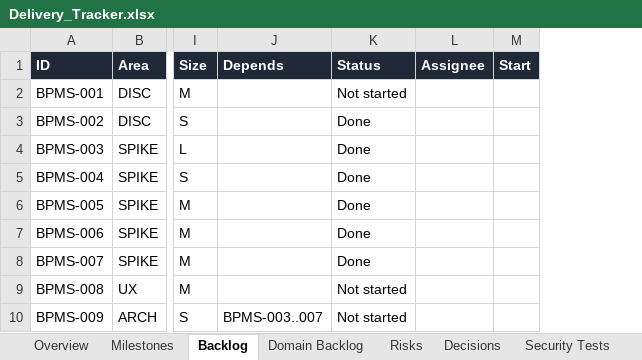
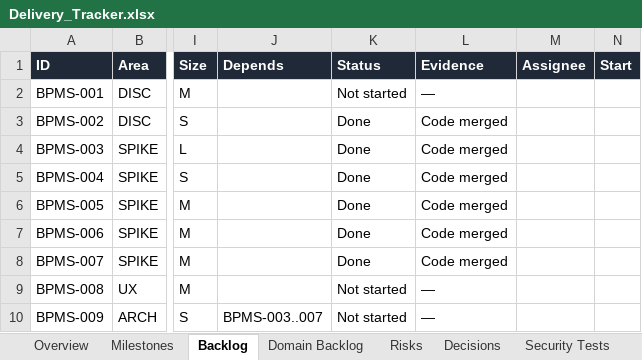
Before and after one commit to CasualOffice/Procera, an Excel workbook: trackers/Delivery_Tracker.xlsx, sheet Backlog, drawn as a sheet; only a part is shown, gaps mark what is left out; values as stored, in another font and other column widths than the file's, no borders; conditional formats and table styles not drawn; the diff names each change by its address in the sheet, - before the commit and + after, or states it on an @@ line.

Commit message:
chore(tracker): evidence levels separate from status (code merged, automated tests, demonstrated, user validated, released)
Adopted from the team handoff pack: the dashboard, docs/17, xlsx and csv show
each epic's evidence; README states nothing is pilot-validated yet; docs/24
records the rule.

Signed-off-by: sachin sarwa <schnsrw@gmail.com>

```diff
--- a/trackers/Delivery_Tracker.xlsx (sheet Backlog)
+++ b/trackers/Delivery_Tracker.xlsx (sheet Backlog)
+column L (Evidence), rows 2-10: — | Code merged | Code merged | Code merged | Code merged | Code merged | Code merged | — | —
```
Also changed, not shown: 6 other files.
